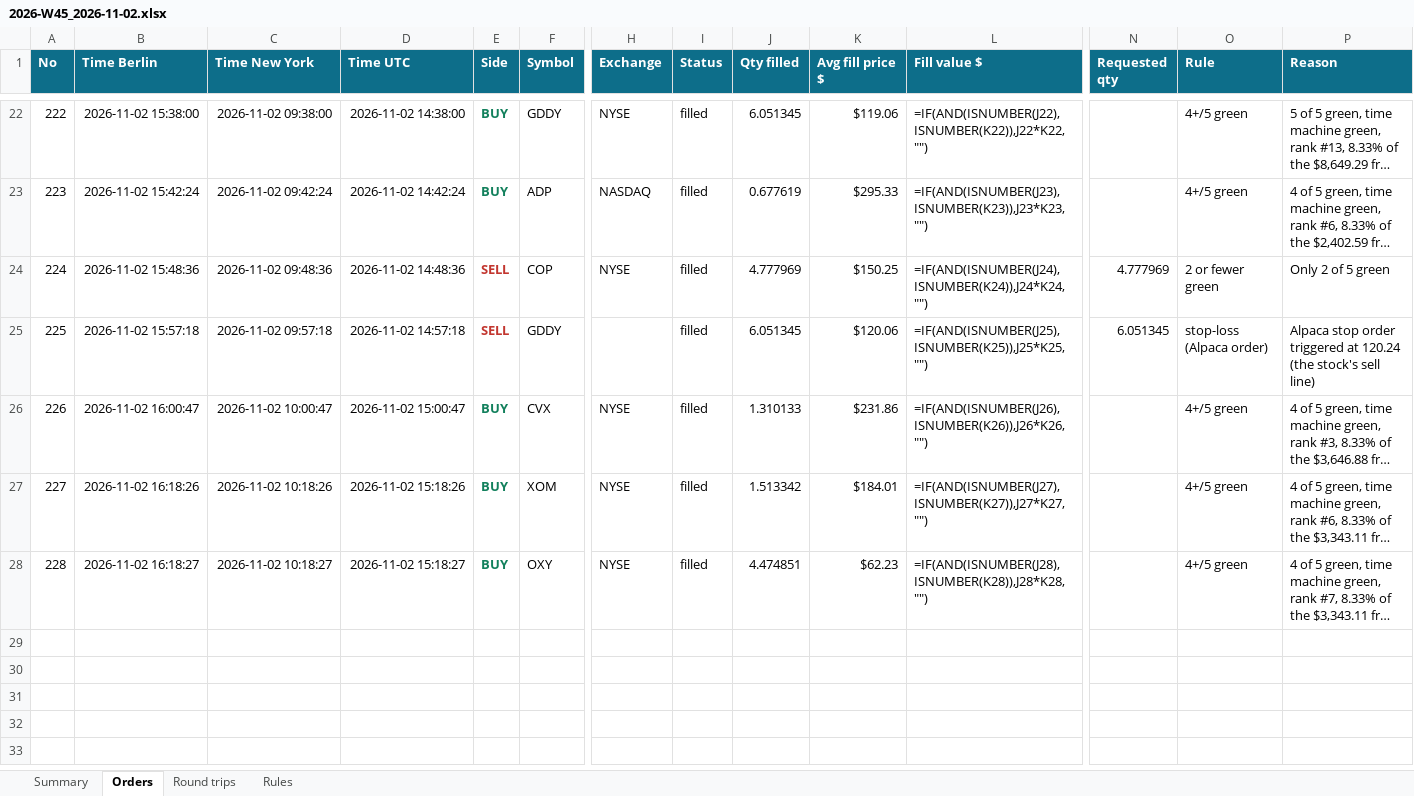
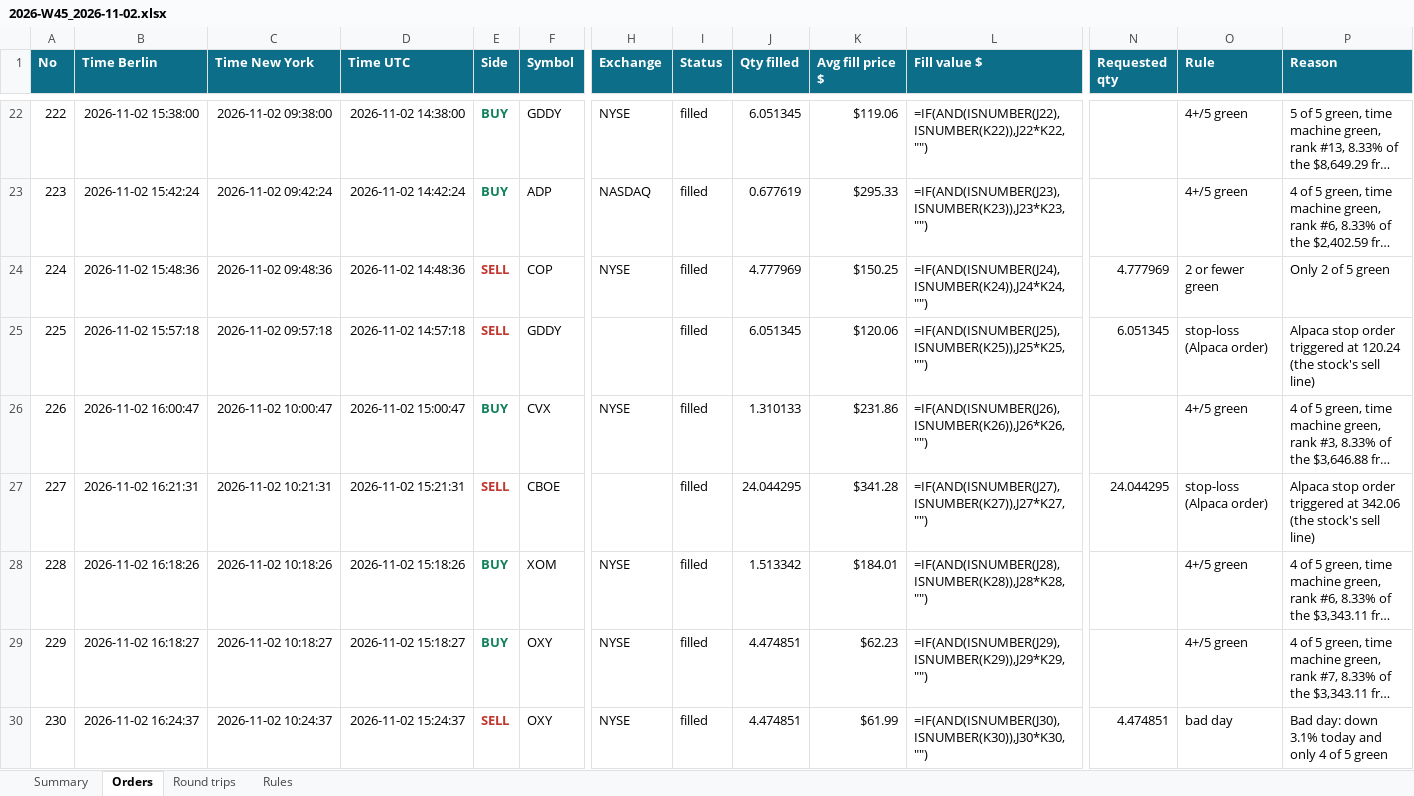
Before and after one commit to minto2196/my-claude-trade, an Excel workbook: trade-records/excel/2026-W45_2026-11-02.xlsx, sheet Orders, drawn as a sheet; only a part is shown, gaps mark what is left out; long unchanged cells end in …; values as stored, in another font and other column widths than the file's, no borders; formulas without a stored value are shown as written; table styles not drawn; addresses are those after the commit; rows hold the shown columns only; the diff names each change by its address in the sheet, - before the commit and + after, or states it on an @@ line.

Commit message:
records: 2026-11-02 15:24 UTC

```diff
--- a/trade-records/excel/2026-W45_2026-11-02.xlsx (sheet Orders)
+++ b/trade-records/excel/2026-W45_2026-11-02.xlsx (sheet Orders)
+row 27: 227 | 2026-11-02 16:21:31 | 2026-11-02 10:21:31 | 2026-11-02 15:21:31 | SELL | CBOE |  | filled | 24.044295 | $341.28 | =IF(AND(ISNUMBER(J27),ISNUMBER(K27)),J27*K27,"") | 24.044295 | stop-loss (Alpaca order) | Alpaca stop order triggered at 342.06 (the stock's sell line)
@@ column A (No) renumbered between rows 28 and 29 @@
-L28 (Fill value $): =IF(AND(ISNUMBER(J27),ISNUMBER(K27)),J27*K27,"")
+L28 (Fill value $): =IF(AND(ISNUMBER(J28),ISNUMBER(K28)),J28*K28,"")
-L29 (Fill value $): =IF(AND(ISNUMBER(J28),ISNUMBER(K28)),J28*K28,"")
+L29 (Fill value $): =IF(AND(ISNUMBER(J29),ISNUMBER(K29)),J29*K29,"")
+row 30: 230 | 2026-11-02 16:24:37 | 2026-11-02 10:24:37 | 2026-11-02 15:24:37 | SELL | OXY | NYSE | filled | 4.474851 | $61.99 | =IF(AND(ISNUMBER(J30),ISNUMBER(K30)),J30*K30,"") | 4.474851 | bad day | Bad day: down 3.1% today and only 4 of 5 green
```
Also changed, not shown: sheet Round trips, sheet Summary, 4 other files.
